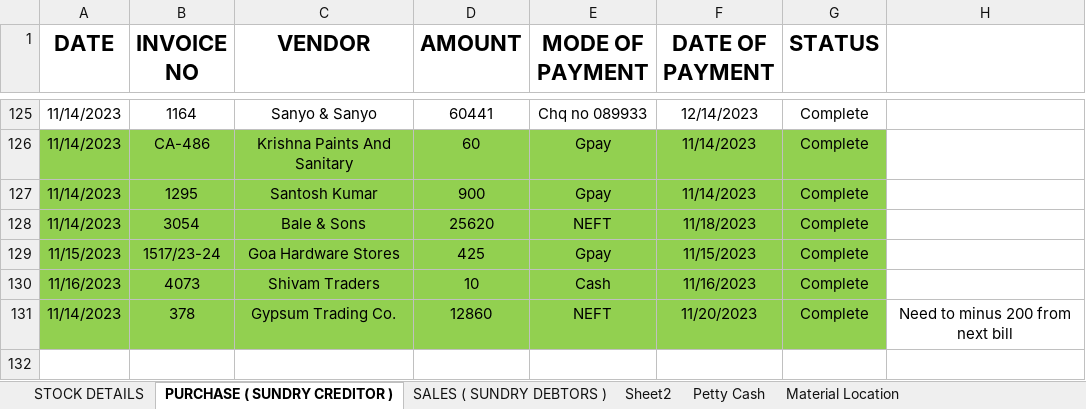
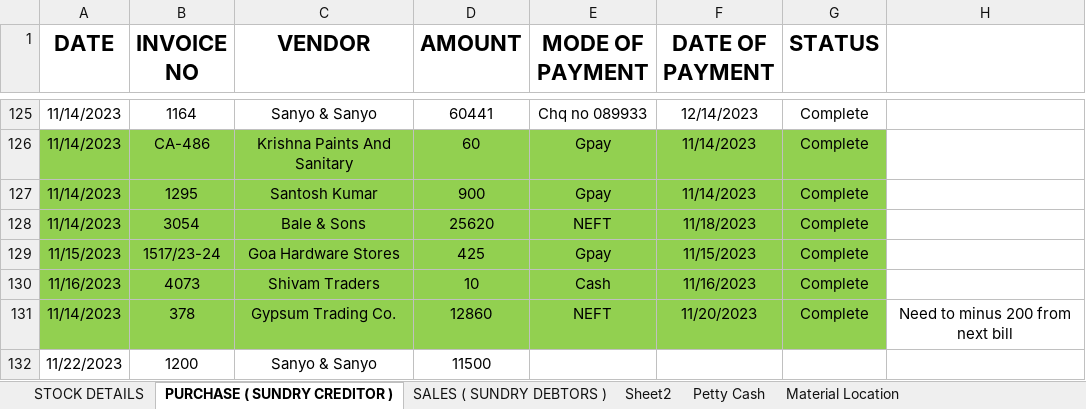
Before and after one commit to JPTechatronics/J-P-Techatronics-2023-2024, an Excel workbook: Stock.xlsx, sheet PURCHASE ( SUNDRY CREDITOR ), drawn as a sheet; only a part is shown, gaps mark what is left out; values as stored, in another font and other column widths than the file's, no borders; the diff names each change by its address in the sheet, - before the commit and + after, or states it on an @@ line.

```diff
--- a/Stock.xlsx (sheet PURCHASE ( SUNDRY CREDITOR ))
+++ b/Stock.xlsx (sheet PURCHASE ( SUNDRY CREDITOR ))
+row 132: 11/22/2023 | 1200 | Sanyo & Sanyo | 11500
```
Also changed, not shown: sheet Material Location, sheet Petty Cash, Attendance.xlsx, Outstandings.xlsx, 1 other file.
